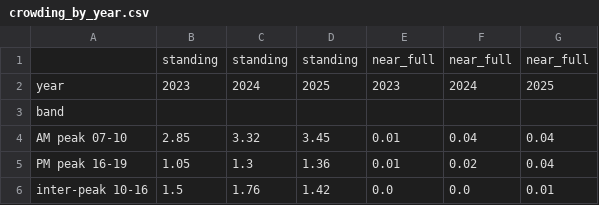
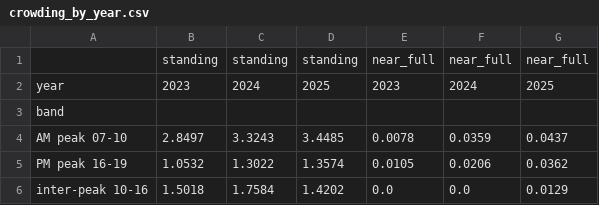
Before and after one commit to AimanxxAnsari/analysis-of-tfl-data, a CSV file: results/bus/crowding_by_year.csv, drawn as a sheet.

```diff
--- a/results/bus/crowding_by_year.csv
+++ b/results/bus/crowding_by_year.csv
@@ -3,4 +3,4 @@ year,2023,2024,2025,2023,2024,2025
 band,,,,,,
-AM peak 07-10,2.85,3.32,3.45,0.01,0.04,0.04
-PM peak 16-19,1.05,1.3,1.36,0.01,0.02,0.04
-inter-peak 10-16,1.5,1.76,1.42,0.0,0.0,0.01
+AM peak 07-10,2.8497,3.3243,3.4485,0.0078,0.0359,0.0437
+PM peak 16-19,1.0532,1.3022,1.3574,0.0105,0.0206,0.0362
+inter-peak 10-16,1.5018,1.7584,1.4202,0.0,0.0,0.0129
```
Also changed, not shown: results/bus/crowding_by_time_band.csv, results/bus/elizabeth_line_daily_effects.csv, 32 other files.
